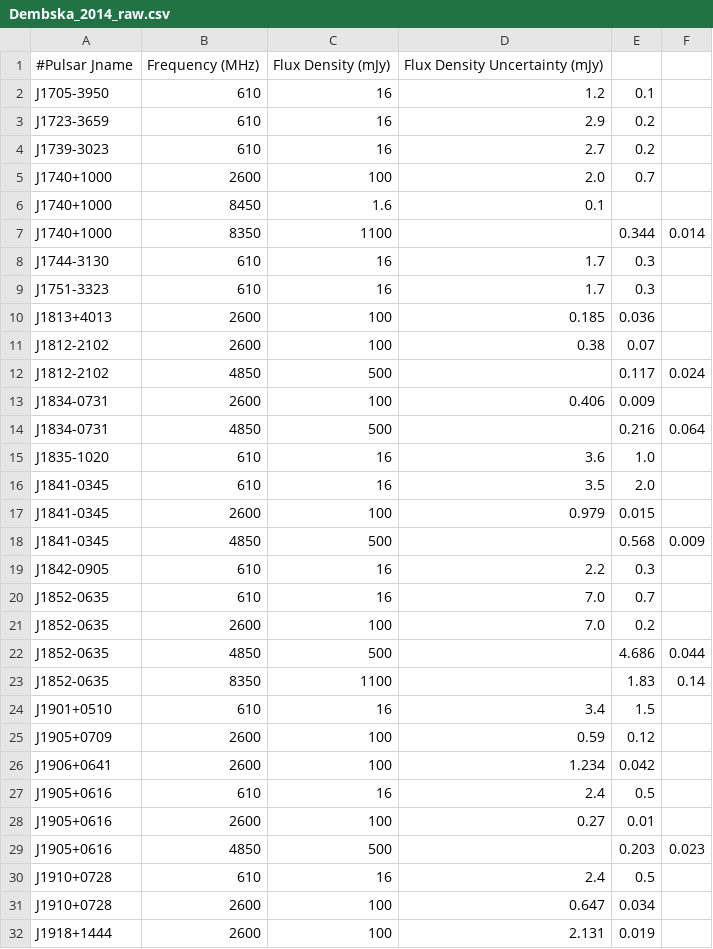
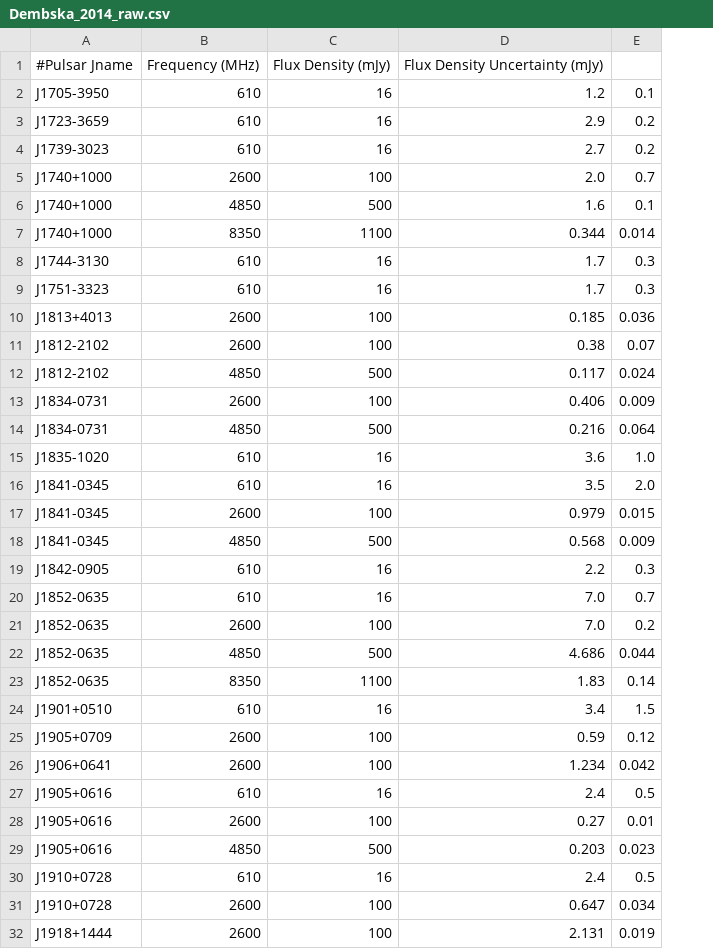
Before and after one commit to NickSwainston/pulsar_spectra, a CSV file: pulsar_spectra/catalogue_papers/Dembska_2014_raw.csv, drawn as a sheet; removed rows and columns are numbered as before the commit, all else as after; the diff names each change by its address in the sheet, - before the commit and + after, or states it on an @@ line.

Commit message:
Fixed some typos in Dembska_2014

```diff
--- a/pulsar_spectra/catalogue_papers/Dembska_2014_raw.csv
+++ b/pulsar_spectra/catalogue_papers/Dembska_2014_raw.csv
-column F, rows 7-29: 0.014 |  |  |  |  | 0.024 |  | 0.064 |  |  |  | 0.009 |  |  |  | 0.044 | 0.14 |  |  |  |  |  | 0.023
-row 6: J1740+1000 | 8450 | 1.6 | 0.1
+row 6: J1740+1000 | 4850 | 500 | 1.6 | 0.1
-D7: (empty)
+D7: 0.344
-E7: 0.344
+E7: 0.014
-D12: (empty)
+D12: 0.117
-E12: 0.117
+E12: 0.024
-D14: (empty)
+D14: 0.216
-E14: 0.216
+E14: 0.064
-D18: (empty)
+D18: 0.568
-E18: 0.568
+E18: 0.009
-D22: (empty)
+D22: 4.686
-E22: 4.686
+E22: 0.044
-D23: (empty)
+D23: 1.83
-E23: 1.83
+E23: 0.14
-D29: (empty)
+D29: 0.203
-E29: 0.203
+E29: 0.023
```
Also changed, not shown: 1 other file.
